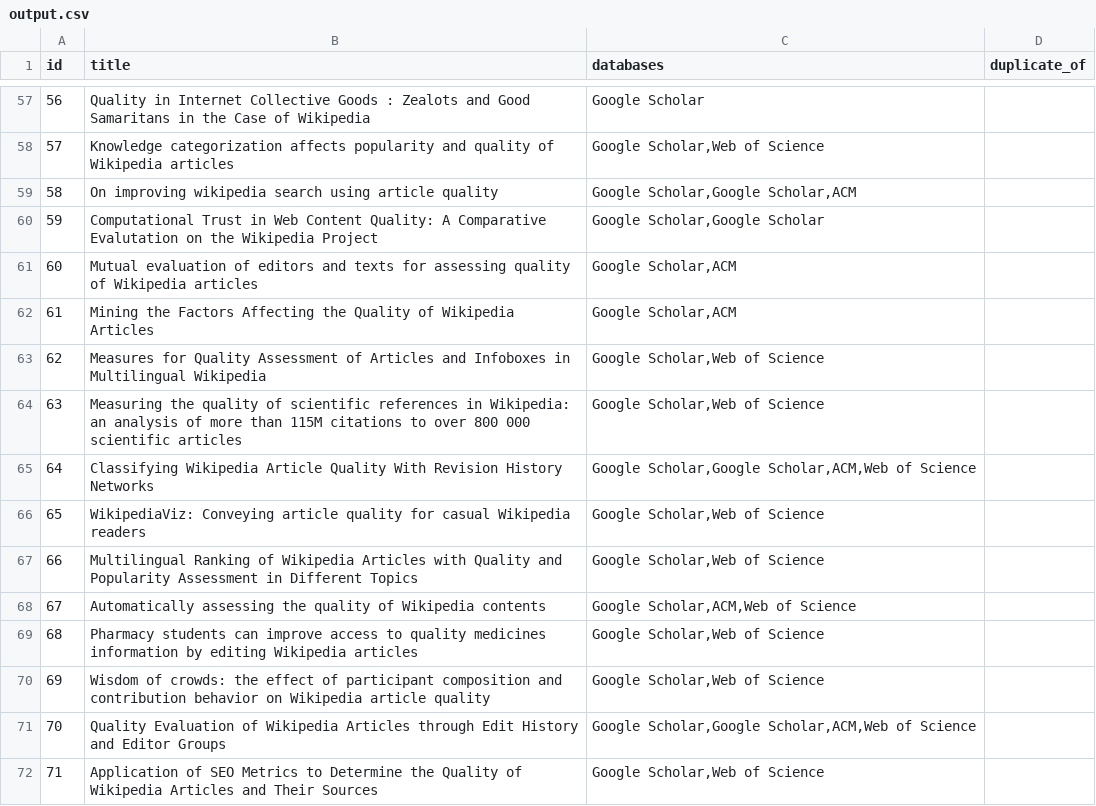
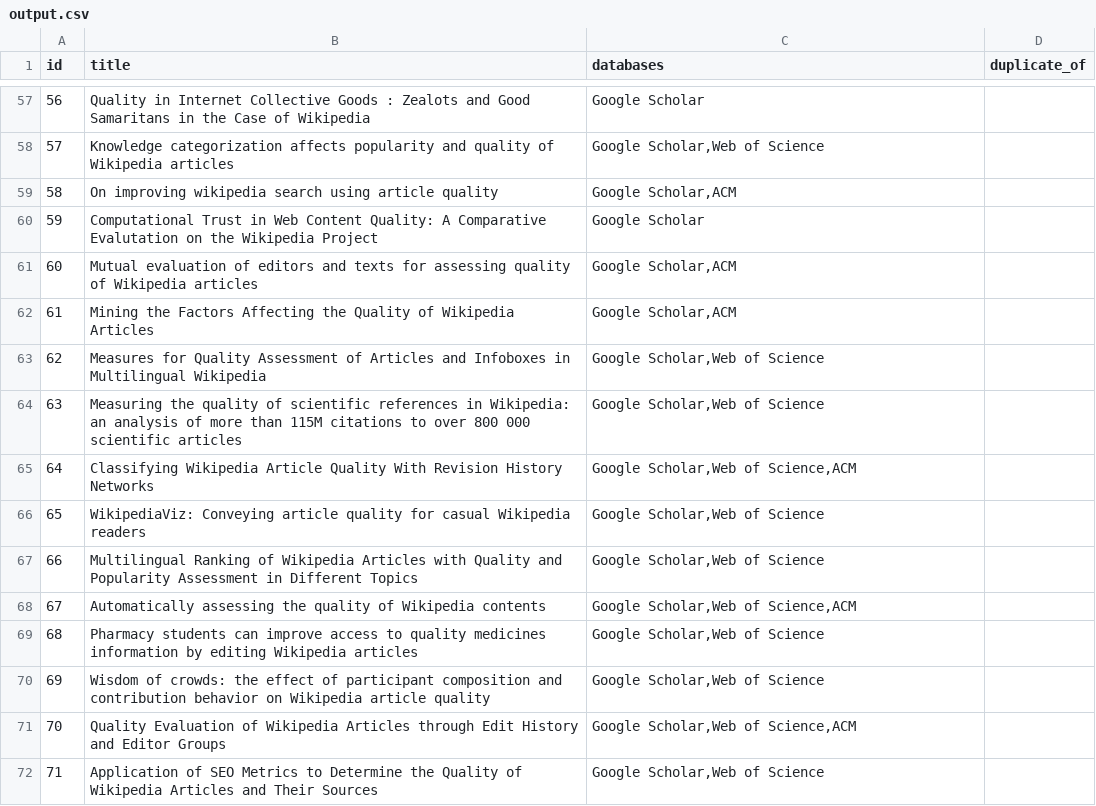
Before and after one commit to MOAAS/WikiQuality, a CSV file: review/collection/semscholar/output.csv, drawn as a sheet; only a part is shown, gaps mark what is left out; the diff covers the shown part only.

Commit message:
Collection: some input validation + databases must not have duplicates

```diff
--- a/review/collection/semscholar/output.csv
+++ b/review/collection/semscholar/output.csv
@@ -58,4 +58,4 @@ id,title,databases,duplicate_of
 57,Knowledge categorization affects popularity and quality of Wikipedia articles,"Google Scholar,Web of Science",
-58,On improving wikipedia search using article quality,"Google Scholar,Google Scholar,ACM",
-59,Computational Trust in Web Content Quality: A Comparative Evalutation on the Wikipedia Project,"Google Scholar,Google Scholar",
+58,On improving wikipedia search using article quality,"Google Scholar,ACM",
+59,Computational Trust in Web Content Quality: A Comparative Evalutation on the Wikipedia Project,Google Scholar,
 60,Mutual evaluation of editors and texts for assessing quality of Wikipedia articles,"Google Scholar,ACM",
@@ -64,9 +64,9 @@ id,title,databases,duplicate_of
 63,Measuring the quality of scientific references in Wikipedia: an analysis of more than 115M citations to over 800 000 scientific articles,"Google Scholar,Web of Science",
-64,Classifying Wikipedia Article Quality With Revision History Networks,"Google Scholar,Google Scholar,ACM,Web of Science",
+64,Classifying Wikipedia Article Quality With Revision History Networks,"Google Scholar,Web of Science,ACM",
 65,WikipediaViz: Conveying article quality for casual Wikipedia readers,"Google Scholar,Web of Science",
 66,Multilingual Ranking of Wikipedia Articles with Quality and Popularity Assessment in Different Topics,"Google Scholar,Web of Science",
-67,Automatically assessing the quality of Wikipedia contents,"Google Scholar,ACM,Web of Science",
+67,Automatically assessing the quality of Wikipedia contents,"Google Scholar,Web of Science,ACM",
 68,Pharmacy students can improve access to quality medicines information by editing Wikipedia articles,"Google Scholar,Web of Science",
 69,Wisdom of crowds: the effect of participant composition and contribution behavior on Wikipedia article quality,"Google Scholar,Web of Science",
-70,Quality Evaluation of Wikipedia Articles through Edit History and Editor Groups,"Google Scholar,Google Scholar,ACM,Web of Science",
+70,Quality Evaluation of Wikipedia Articles through Edit History and Editor Groups,"Google Scholar,Web of Science,ACM",
 71,Application of SEO Metrics to Determine the Quality of Wikipedia Articles and Their Sources,"Google Scholar,Web of Science",
```
Also changed, not shown: 55 edited cells elsewhere in this file, 3 other files.
